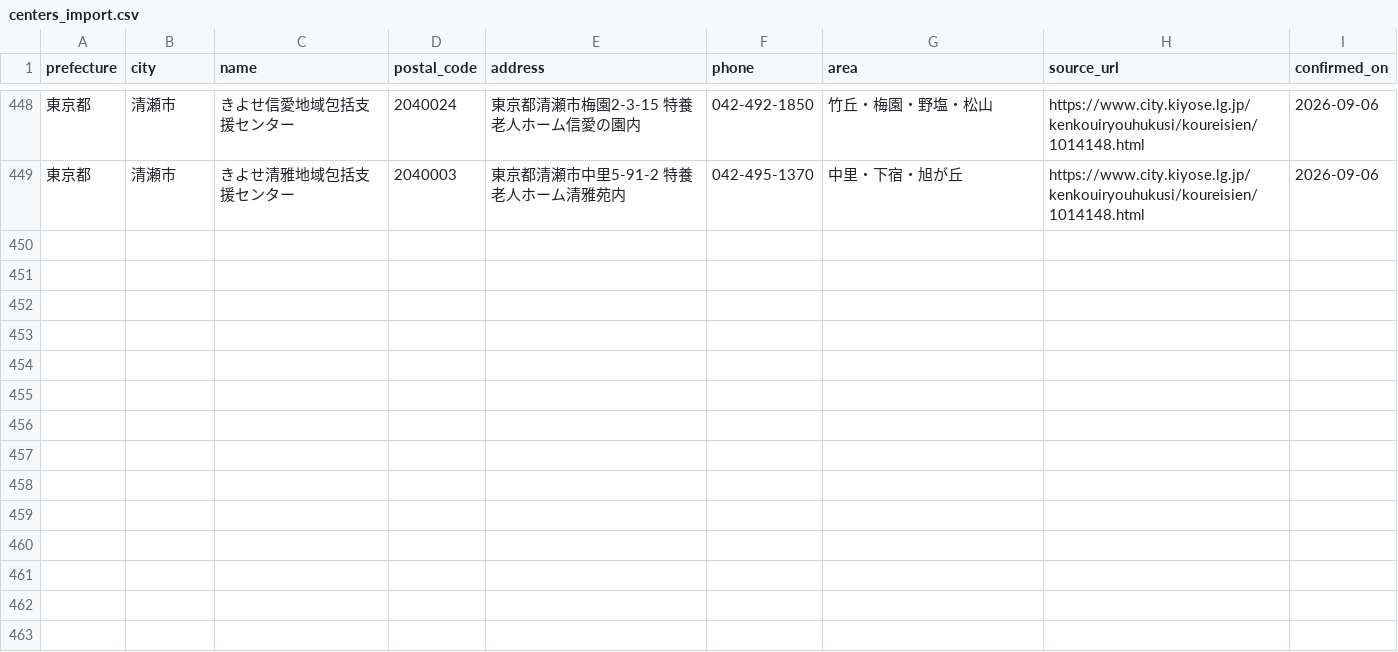
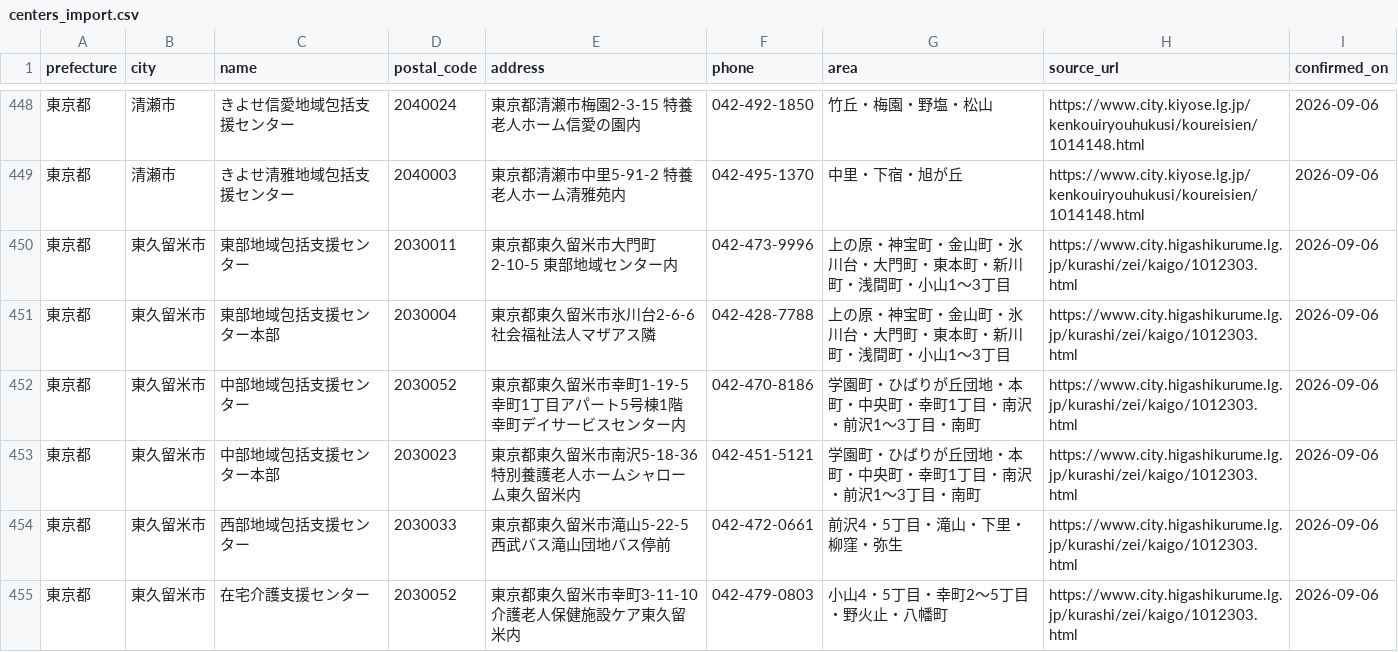
Before and after one commit to shuumeg/holly-village-app, a CSV file: data/centers_import.csv, drawn as a sheet; only a part is shown, gaps mark what is left out.

```diff
--- a/data/centers_import.csv
+++ b/data/centers_import.csv
@@ -449 +449,7 @@
 "東京都","清瀬市","きよせ清雅地域包括支援センター","2040003","東京都清瀬市中里5-91-2 特養老人ホーム清雅苑内","042-495-1370","中里・下宿・旭が丘","https://www.city.kiyose.lg.jp/kenkouiryouhukusi/koureisien/1014148.html","2026-09-06"
+"東京都","東久留米市","東部地域包括支援センター","2030011","東京都東久留米市大門町2-10-5 東部地域センター内","042-473-9996","上の原・神宝町・金山町・氷川台・大門町・東本町・新川町・浅間町・小山1～3丁目","https://www.city.higashikurume.lg.jp/kurashi/zei/kaigo/1012303.html","2026-09-06"
+"東京都","東久留米市","東部地域包括支援センター本部","2030004","東京都東久留米市氷川台2-6-6 社会福祉法人マザアス隣","042-428-7788","上の原・神宝町・金山町・氷川台・大門町・東本町・新川町・浅間町・小山1～3丁目","https://www.city.higashikurume.lg.jp/kurashi/zei/kaigo/1012303.html","2026-09-06"
+"東京都","東久留米市","中部地域包括支援センター","2030052","東京都東久留米市幸町1-19-5 幸町1丁目アパート5号棟1階 幸町デイサービスセンター内","042-470-8186","学園町・ひばりが丘団地・本町・中央町・幸町1丁目・南沢・前沢1～3丁目・南町","https://www.city.higashikurume.lg.jp/kurashi/zei/kaigo/1012303.html","2026-09-06"
+"東京都","東久留米市","中部地域包括支援センター本部","2030023","東京都東久留米市南沢5-18-36 特別養護老人ホームシャローム東久留米内","042-451-5121","学園町・ひばりが丘団地・本町・中央町・幸町1丁目・南沢・前沢1～3丁目・南町","https://www.city.higashikurume.lg.jp/kurashi/zei/kaigo/1012303.html","2026-09-06"
+"東京都","東久留米市","西部地域包括支援センター","2030033","東京都東久留米市滝山5-22-5 西武バス滝山団地バス停前","042-472-0661","前沢4・5丁目・滝山・下里・柳窪・弥生","https://www.city.higashikurume.lg.jp/kurashi/zei/kaigo/1012303.html","2026-09-06"
+"東京都","東久留米市","在宅介護支援センター","2030052","東京都東久留米市幸町3-11-10 介護老人保健施設ケア東久留米内","042-479-0803","小山4・5丁目・幸町2～5丁目・野火止・八幡町","https://www.city.higashikurume.lg.jp/kurashi/zei/kaigo/1012303.html","2026-09-06"
```
Also changed, not shown: data/centers.csv.
